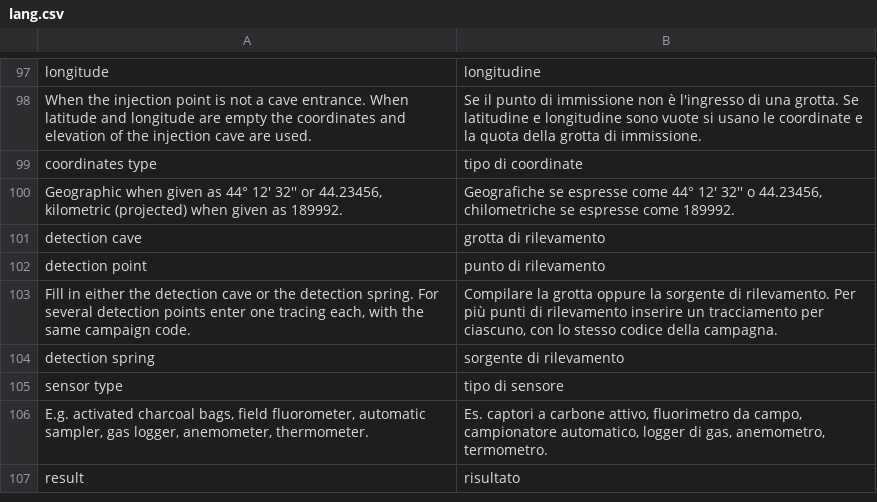
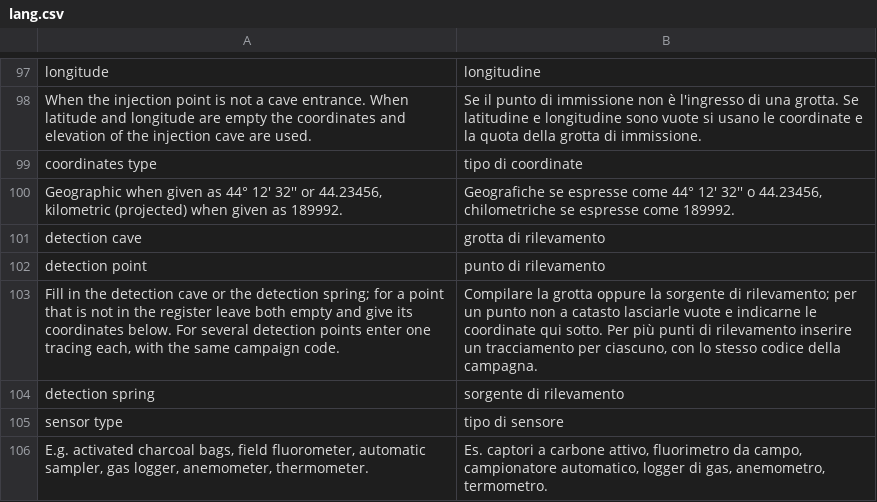
Before and after one commit to speleoalex/openkis, a CSV file: extra/openkis/languages/it/lang.csv, drawn as a sheet; only a part is shown, gaps mark what is left out; the shorter side is filled out with more unchanged rows; the diff covers the shown part only.

Commit message:
grottocenter: Karstlink export and links to the Grottocenter entrances
- openkis_karstlink.php: public caves in the Karstlink format of the UIS, CSV
  with the columns of the Grottocenter importer or JSON-LD (&format=jsonld),
  owl:sameAs of the confirmed links; license, source name and texts export
  set in the section settings
- section grottocenter (Configuration): for each cave proposes the matching
  Grottocenter entrance (public API, nothing is written there), the
  administrators of the caves section confirm or reject; table
  ctl_grottocenter
- cave sheet: card with the confirmed Grottocenter entrance
- docs/GROTTOCENTER(_IT).md, smoke test 6e (and 6g, tracings with free
  detection coordinates)
- openkis.inc.php: a record restricted to some groups is never public on
  the map; coordinate types read once per request in the exports

```diff
--- a/extra/openkis/languages/it/lang.csv
+++ b/extra/openkis/languages/it/lang.csv
@@ -102,3 +102,3 @@
 "detection point","punto di rilevamento"
-"Fill in either the detection cave or the detection spring. For several detection points enter one tracing each, with the same campaign code.","Compilare la grotta oppure la sorgente di rilevamento. Per più punti di rilevamento inserire un tracciamento per ciascuno, con lo stesso codice della campagna."
+"Fill in the detection cave or the detection spring; for a point that is not in the register leave both empty and give its coordinates below. For several detection points enter one tracing each, with the same campaign code.","Compilare la grotta oppure la sorgente di rilevamento; per un punto non a catasto lasciarle vuote e indicarne le coordinate qui sotto. Per più punti di rilevamento inserire un tracciamento per ciascuno, con lo stesso codice della campagna."
 "detection spring","sorgente di rilevamento"
```
Also changed, not shown: 5 added rows and 86 moved rows elsewhere in this file, 13 other files.
